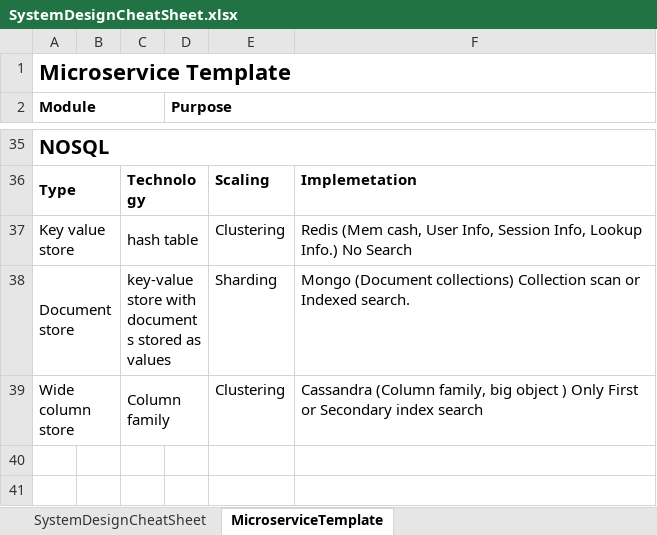
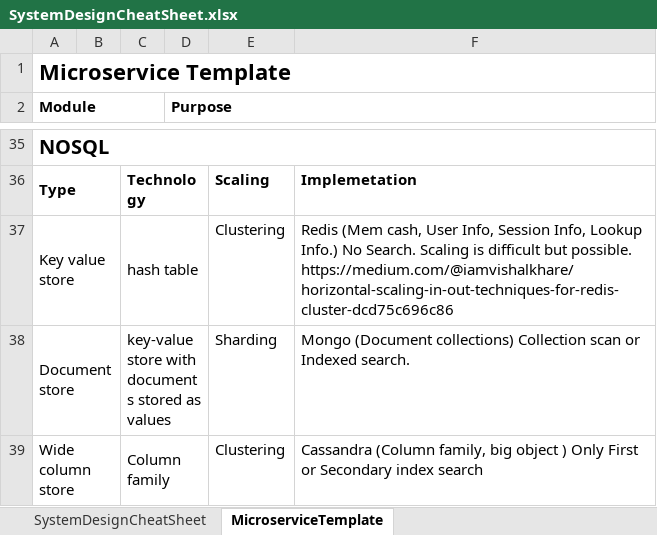
Before and after one commit to gsaukov/java-machine, an Excel workbook: misc/src/main/resources/systemdesign/SystemDesignCheatSheet.xlsx, sheet MicroserviceTemplate, drawn as a sheet; only a part is shown, gaps mark what is left out; values as stored, in another font and other column widths than the file's, no borders; the diff names each change by its address in the sheet, - before the commit and + after, or states it on an @@ line.

```diff
--- a/misc/src/main/resources/systemdesign/SystemDesignCheatSheet.xlsx (sheet MicroserviceTemplate)
+++ b/misc/src/main/resources/systemdesign/SystemDesignCheatSheet.xlsx (sheet MicroserviceTemplate)
-F37: …Info.) No Search
+F37: …Info.) No Search. Scaling is difficult but possible. https://medium.com/@iamvishalkhare/horizontal-scaling-in-out-techniques-for-redis-cluster-dcd75c696c86
```
Also changed, not shown: sheet SystemDesignCheatSheet.
